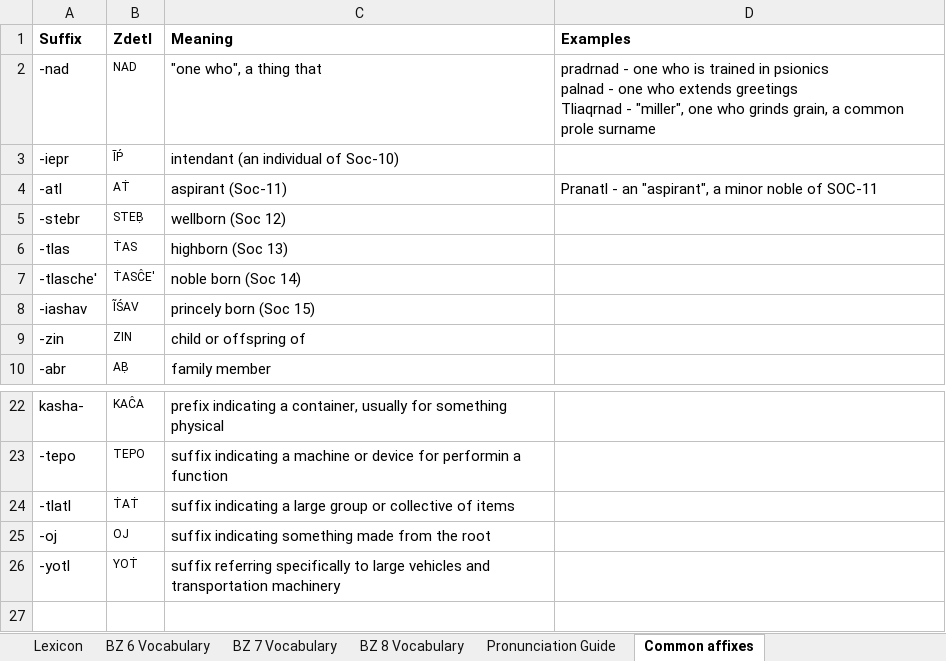
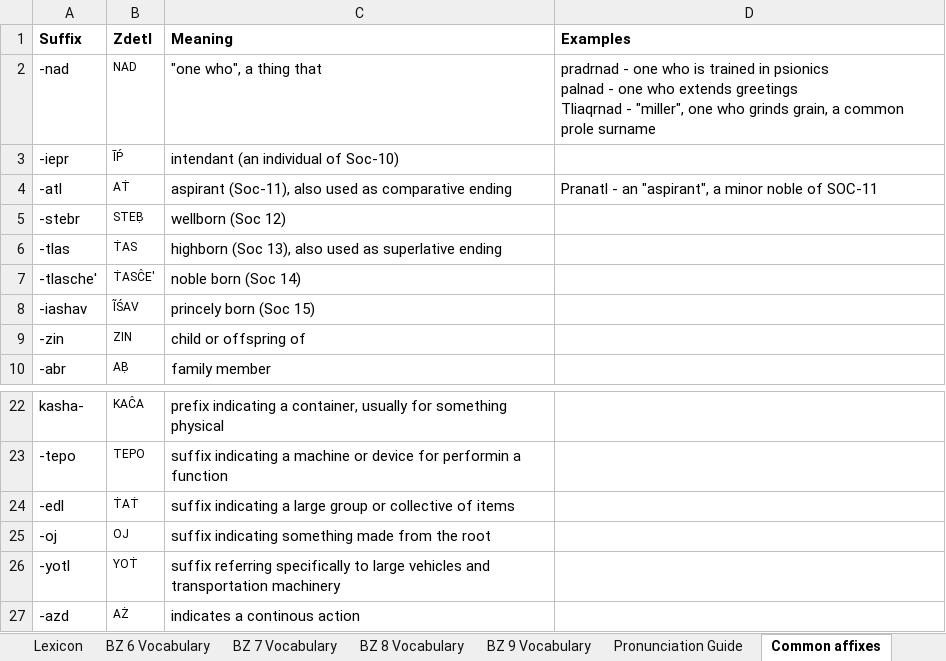
Before and after one commit to jkaz1968/Zdetl, an Excel workbook: Zdetl Lexicon.xlsx, sheet Common affixes, drawn as a sheet; only a part is shown, gaps mark what is left out; values as stored, in another font and other column widths than the file's, no borders; conditional formats not drawn; the diff names each change by its address in the sheet, - before the commit and + after, or states it on an @@ line.

```diff
--- a/Zdetl Lexicon.xlsx (sheet Common affixes)
+++ b/Zdetl Lexicon.xlsx (sheet Common affixes)
+sheet tab: BZ 9 Vocabulary
-C4 (Meaning): aspirant (Soc-11)
+C4 (Meaning): aspirant (Soc-11), also used as comparative ending
-C6 (Meaning): highborn (Soc 13)
+C6 (Meaning): highborn (Soc 13), also used as superlative ending
-A24 (Suffix): -tlatl
+A24 (Suffix): -edl
+row 27: -azd | AŻ | indicates a continous action
```
Also changed, not shown: sheet Lexicon, sheet BZ 8 Vocabulary, 3 other files.
